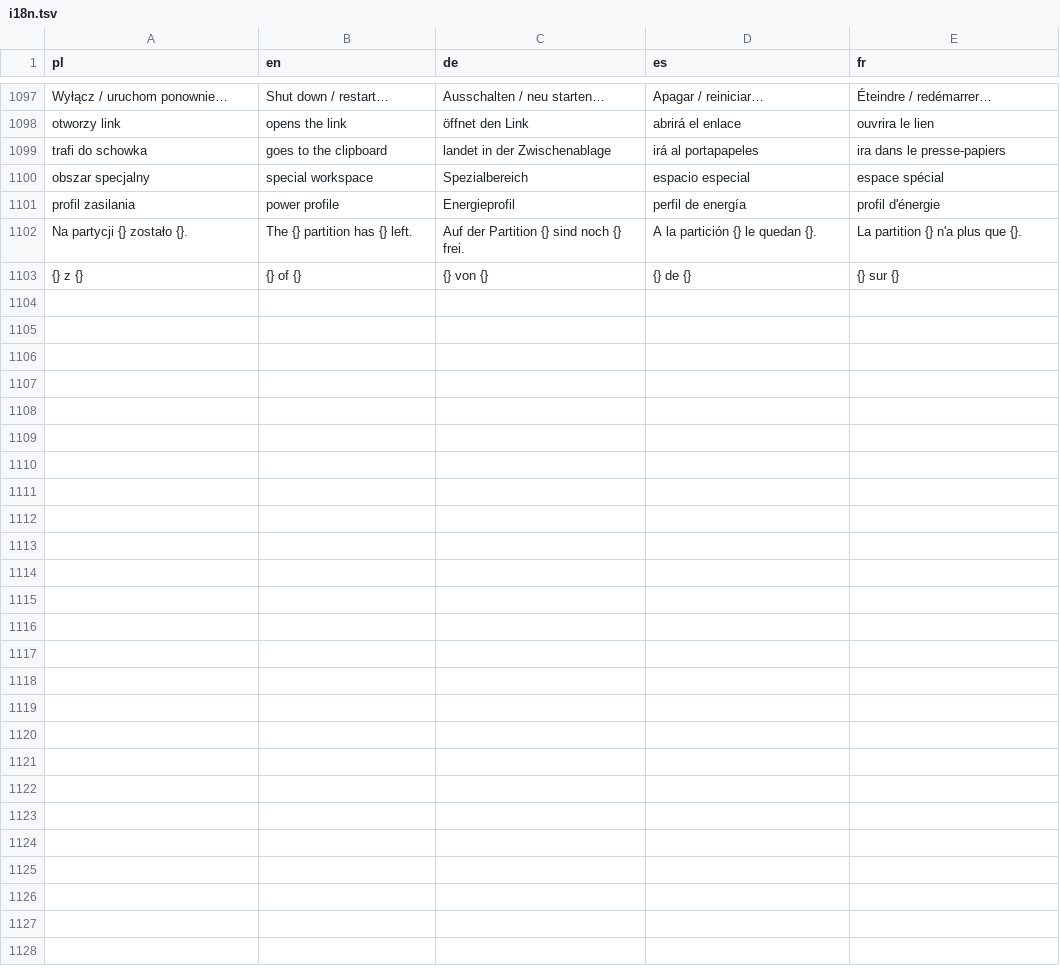
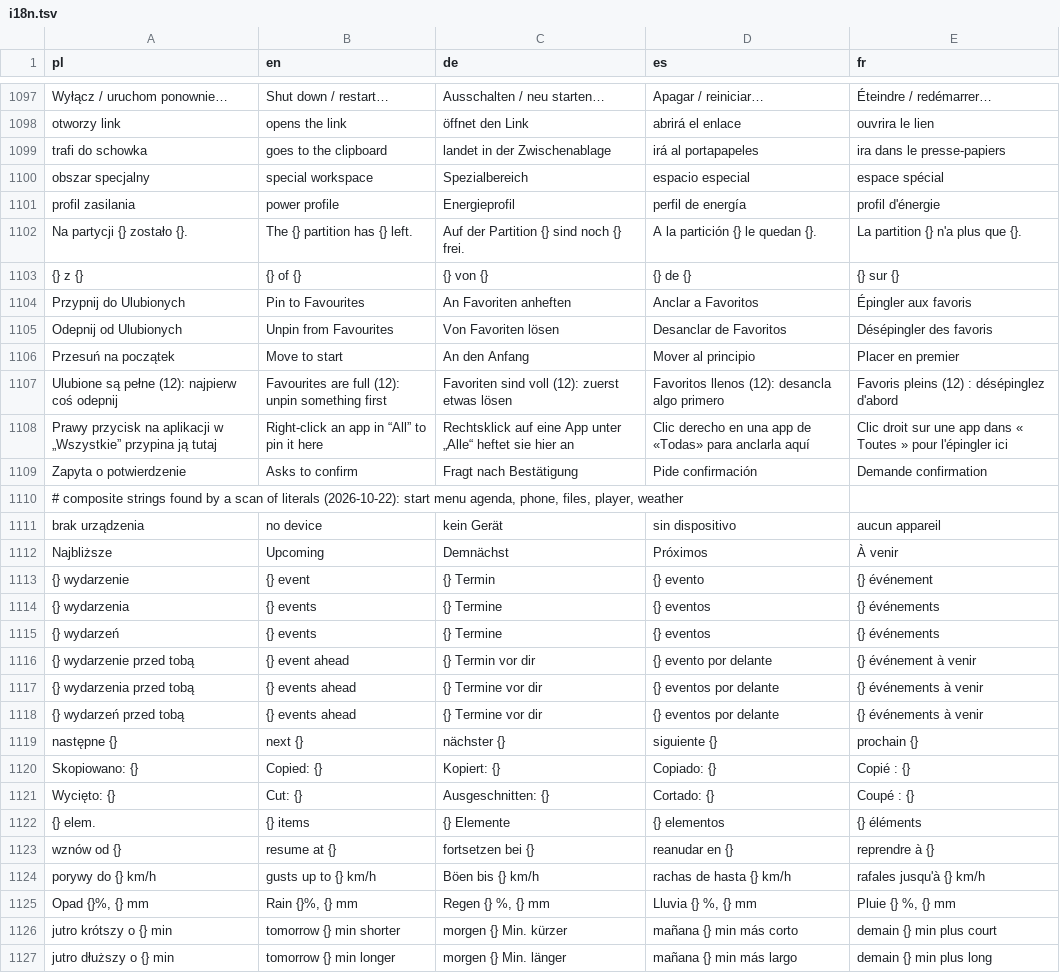
Before and after one commit to wiktor-jozwiak/mist, a TSV file: native/assets/i18n.tsv, drawn as a sheet; only a part is shown, gaps mark what is left out.

Commit message:
mist-ui: shared tokens, high contrast, Start pins, buffer reuse, i18n coverage
- window radius and colours from native/common/tokens.rs, rounded app windows
- "contrast": "high" in settings.json
- Start: pinned favourites, drag to reorder, power questions via the session pane
- full-monitor panels reuse two buffers and send only changed rows
- weather carousel pauses while covered; mist-wall pauses on mistcover events
- every tr("...") literal has an i18n row (test)

```diff
--- a/native/assets/i18n.tsv
+++ b/native/assets/i18n.tsv
@@ -1103 +1103,25 @@ Na partycji {} zostało {}.	The {} partition has {} left.	Auf der Partition {} s
 {} z {}	{} of {}	{} von {}	{} de {}	{} sur {}
+Przypnij do Ulubionych	Pin to Favourites	An Favoriten anheften	Anclar a Favoritos	Épingler aux favoris
+Odepnij od Ulubionych	Unpin from Favourites	Von Favoriten lösen	Desanclar de Favoritos	Désépingler des favoris
+Przesuń na początek	Move to start	An den Anfang	Mover al principio	Placer en premier
+Ulubione są pełne (12): najpierw coś odepnij	Favourites are full (12): unpin something first	Favoriten sind voll (12): zuerst etwas lösen	Favoritos llenos (12): desancla algo primero	Favoris pleins (12) : désépinglez d'abord
+Prawy przycisk na aplikacji w „Wszystkie” przypina ją tutaj	Right-click an app in “All” to pin it here	Rechtsklick auf eine App unter „Alle“ heftet sie hier an	Clic derecho en una app de «Todas» para anclarla aquí	Clic droit sur une app dans « Toutes » pour l'épingler ici
+Zapyta o potwierdzenie	Asks to confirm	Fragt nach Bestätigung	Pide confirmación	Demande confirmation
+# composite strings found by a scan of literals (2026-10-22): start menu agenda, phone, files, player, weather
+brak urządzenia	no device	kein Gerät	sin dispositivo	aucun appareil
+Najbliższe	Upcoming	Demnächst	Próximos	À venir
+{} wydarzenie	{} event	{} Termin	{} evento	{} événement
+{} wydarzenia	{} events	{} Termine	{} eventos	{} événements
+{} wydarzeń	{} events	{} Termine	{} eventos	{} événements
+{} wydarzenie przed tobą	{} event ahead	{} Termin vor dir	{} evento por delante	{} événement à venir
+{} wydarzenia przed tobą	{} events ahead	{} Termine vor dir	{} eventos por delante	{} événements à venir
+{} wydarzeń przed tobą	{} events ahead	{} Termine vor dir	{} eventos por delante	{} événements à venir
+następne {}	next {}	nächster {}	siguiente {}	prochain {}
+Skopiowano: {}	Copied: {}	Kopiert: {}	Copiado: {}	Copié : {}
+Wycięto: {}	Cut: {}	Ausgeschnitten: {}	Cortado: {}	Coupé : {}
+{} elem.	{} items	{} Elemente	{} elementos	{} éléments
+wznów od {}	resume at {}	fortsetzen bei {}	reanudar en {}	reprendre à {}
+porywy do {} km/h	gusts up to {} km/h	Böen bis {} km/h	rachas de hasta {} km/h	rafales jusqu'à {} km/h
+Opad {}%, {} mm	Rain {}%, {} mm	Regen {} %, {} mm	Lluvia {} %, {} mm	Pluie {} %, {} mm
+jutro krótszy o {} min	tomorrow {} min shorter	morgen {} Min. kürzer	mañana {} min más corto	demain {} min plus court
+jutro dłuższy o {} min	tomorrow {} min longer	morgen {} Min. länger	mañana {} min más largo	demain {} min plus long
```
Also changed, not shown: 14 other files.
